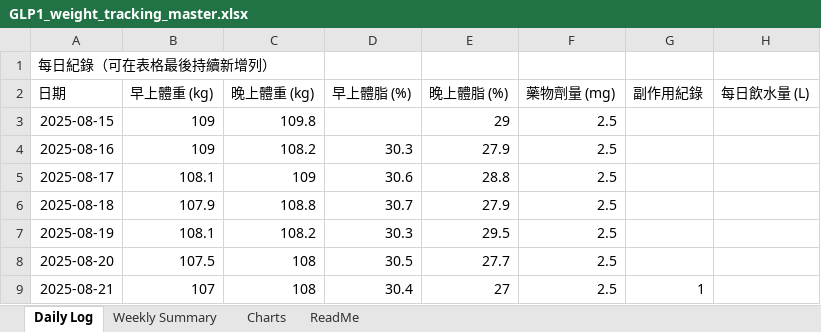
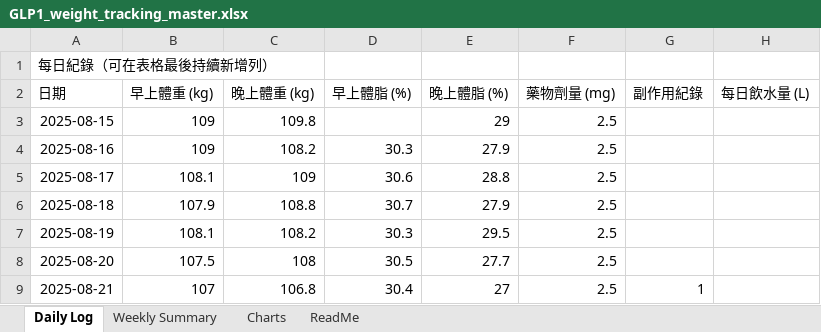
Before and after one commit to RexhuangTW/GLP1-weight-tracking, an Excel workbook: GLP1_weight_tracking_master.xlsx, sheet Daily Log, drawn as a sheet; values as stored, in another font and other column widths than the file's, no borders; table styles not drawn; the diff names each change by its address in the sheet, - before the commit and + after, or states it on an @@ line.

```diff
--- a/GLP1_weight_tracking_master.xlsx (sheet Daily Log)
+++ b/GLP1_weight_tracking_master.xlsx (sheet Daily Log)
-C9 (晚上體重 (kg)): 108
+C9 (晚上體重 (kg)): 106.8
```
Also changed, not shown: sheet Weekly Summary, charts or pictures, weekly/2025-CW01_weight_tracking.xlsx, 2 other files.
